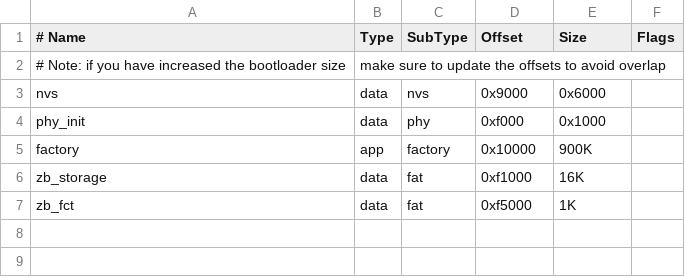
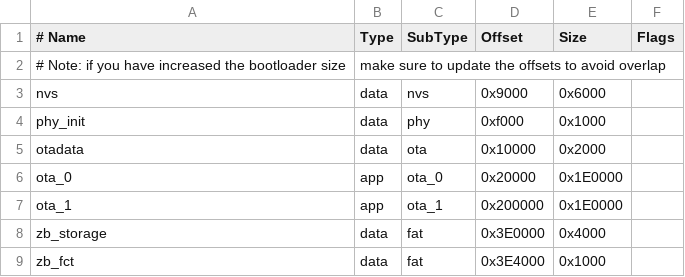
Before and after one commit to tabakovKonstantin/zigbee-watermeter, a CSV file: partitions.csv, drawn as a sheet; removed rows and columns are numbered as before the commit, all else as after; the diff names each change by its address in the sheet, - before the commit and + after, or states it on an @@ line.

```diff
--- a/partitions.csv
+++ b/partitions.csv
-row 5: factory | app | factory | 0x10000 | 900K
+row 5: otadata | data | ota | 0x10000 | 0x2000
+row 6: ota_0 | app | ota_0 | 0x20000 | 0x1E0000
+row 7: ota_1 | app | ota_1 | 0x200000 | 0x1E0000
-D8 (Offset): 0xf1000
+D8 (Offset): 0x3E0000
-E8 (Size): 16K
+E8 (Size): 0x4000
-D9 (Offset): 0xf5000
+D9 (Offset): 0x3E4000
-E9 (Size): 1K
+E9 (Size): 0x1000
```
Also changed, not shown: 9 other files.
